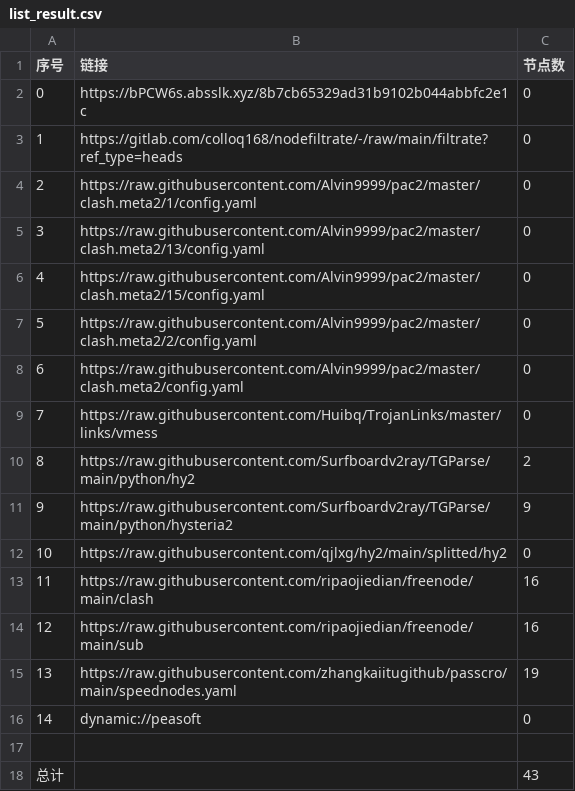
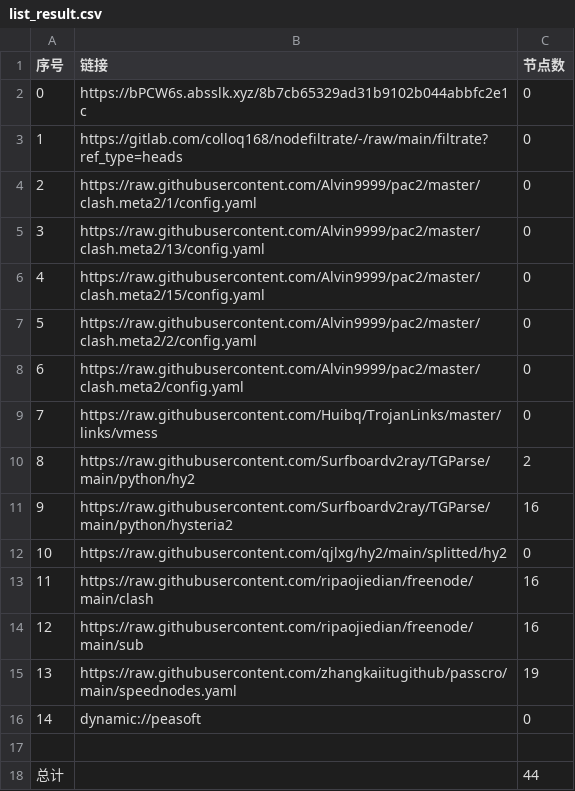
Before and after one commit to lonng2024/AutoMergePublicNodes, a CSV file: list_result.csv, drawn as a sheet.

```diff
--- a/list_result.csv
+++ b/list_result.csv
@@ -10,3 +10,3 @@
 8,https://raw.githubusercontent.com/Surfboardv2ray/TGParse/main/python/hy2,2
-9,https://raw.githubusercontent.com/Surfboardv2ray/TGParse/main/python/hysteria2,9
+9,https://raw.githubusercontent.com/Surfboardv2ray/TGParse/main/python/hysteria2,16
 10,https://raw.githubusercontent.com/qjlxg/hy2/main/splitted/hy2,0
@@ -17,2 +17,2 @@
 
-总计,,43
+总计,,44
```
Also changed, not shown: 6 other files.
